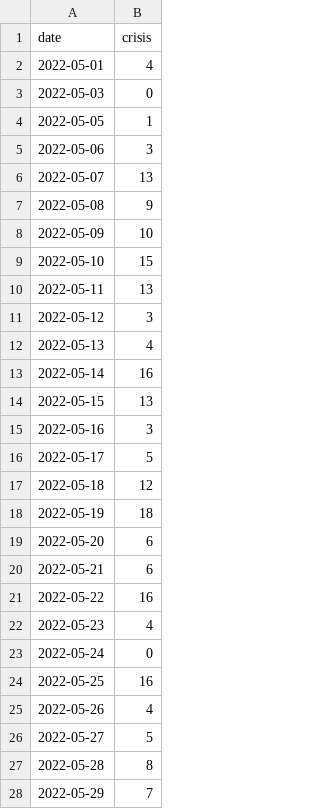
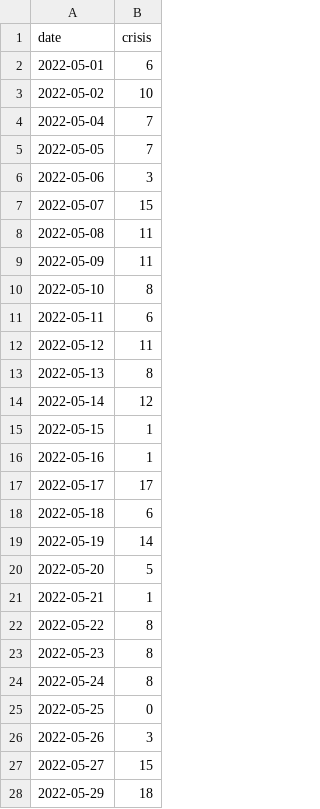
Before and after one commit to TechLabs-Berlin/mlds-tools, a CSV file: data/nyc_crisis_may.csv, drawn as a sheet; only a part is shown; the diff covers the shown part only.

```diff
--- a/data/nyc_crisis_may.csv
+++ b/data/nyc_crisis_may.csv
@@ -1,28 +1,28 @@
 date,crisis
-2022-05-01,4
-2022-05-03,0
-2022-05-05,1
+2022-05-01,6
+2022-05-02,10
+2022-05-04,7
+2022-05-05,7
 2022-05-06,3
-2022-05-07,13
-2022-05-08,9
-2022-05-09,10
-2022-05-10,15
-2022-05-11,13
-2022-05-12,3
-2022-05-13,4
-2022-05-14,16
-2022-05-15,13
-2022-05-16,3
-2022-05-17,5
-2022-05-18,12
-2022-05-19,18
-2022-05-20,6
-2022-05-21,6
-2022-05-22,16
-2022-05-23,4
-2022-05-24,0
-2022-05-25,16
-2022-05-26,4
-2022-05-27,5
-2022-05-28,8
-2022-05-29,7
+2022-05-07,15
+2022-05-08,11
+2022-05-09,11
+2022-05-10,8
+2022-05-11,6
+2022-05-12,11
+2022-05-13,8
+2022-05-14,12
+2022-05-15,1
+2022-05-16,1
+2022-05-17,17
+2022-05-18,6
+2022-05-19,14
+2022-05-20,5
+2022-05-21,1
+2022-05-22,8
+2022-05-23,8
+2022-05-24,8
+2022-05-25,0
+2022-05-26,3
+2022-05-27,15
+2022-05-29,18
```
Also changed, not shown: 2 edited cells elsewhere in this file, data/superhero_timesheets.csv, 3 other files.
